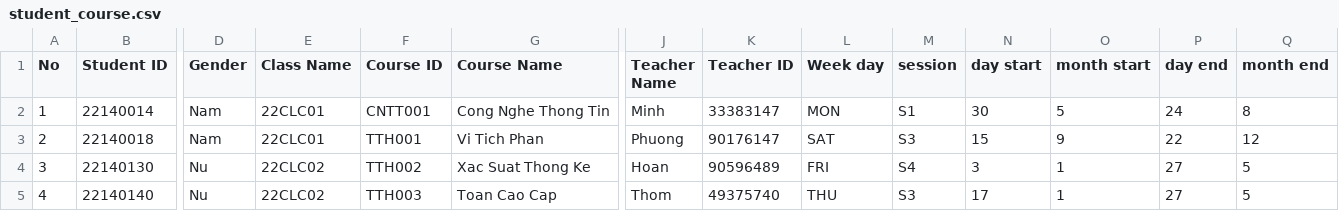
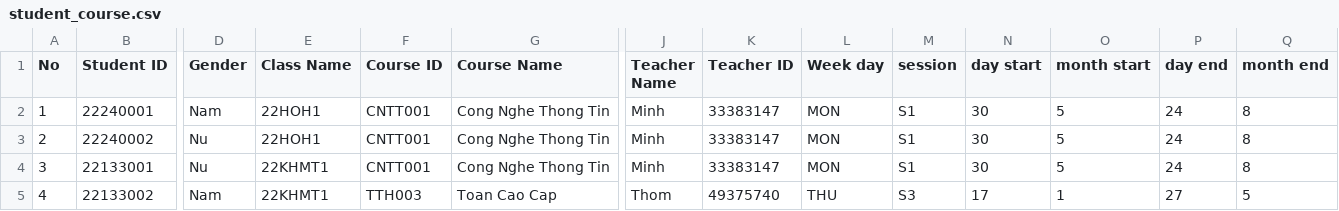
Before and after one commit to nban22/final_group08, a CSV file: student_course.csv, drawn as a sheet; only a part is shown, gaps mark what is left out; the diff covers the shown part only; the diff names each change by its address in the sheet, - before the commit and + after, or states it on an @@ line.

```diff
--- a/student_course.csv
+++ b/student_course.csv
-B2 (Student ID): 22140014
+B2 (Student ID): 22240001
-E2:E3 (Class Name): 22CLC01
+E2:E3 (Class Name): 22HOH1
-B3 (Student ID): 22140018
+B3 (Student ID): 22240002
-D3 (Gender): Nam
+D3 (Gender): Nu
-F3 (Course ID): TTH001
+F3 (Course ID): CNTT001
-G3 (Course Name): Vi Tich Phan
+G3 (Course Name): Cong Nghe Thong Tin
-J3 (Teacher Name): Phuong
+J3 (Teacher Name): Minh
-K3 (Teacher ID): 90176147
+K3 (Teacher ID): 33383147
-L3 (Week day): SAT
+L3 (Week day): MON
-M3 (session): S3
+M3 (session): S1
-N3 (day start): 15
+N3 (day start): 30
-O3 (month start): 9
+O3 (month start): 5
-P3 (day end): 22
+P3 (day end): 24
-Q3 (month end): 12
+Q3 (month end): 8
-B4 (Student ID): 22140130
+B4 (Student ID): 22133001
-E4:E5 (Class Name): 22CLC02
+E4:E5 (Class Name): 22KHMT1
-F4 (Course ID): TTH002
+F4 (Course ID): CNTT001
-G4 (Course Name): Xac Suat Thong Ke
+G4 (Course Name): Cong Nghe Thong Tin
-J4 (Teacher Name): Hoan
+J4 (Teacher Name): Minh
-K4 (Teacher ID): 90596489
+K4 (Teacher ID): 33383147
-L4 (Week day): FRI
+L4 (Week day): MON
-M4 (session): S4
+M4 (session): S1
-N4 (day start): 3
+N4 (day start): 30
-O4 (month start): 1
+O4 (month start): 5
-P4 (day end): 27
+P4 (day end): 24
-Q4 (month end): 5
+Q4 (month end): 8
-B5 (Student ID): 22140140
+B5 (Student ID): 22133002
-D5 (Gender): Nu
+D5 (Gender): Nam
```
Also changed, not shown: 58 edited cells elsewhere in this file, 4 other files.
